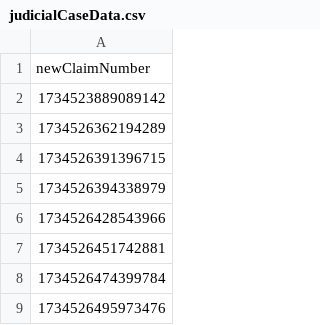
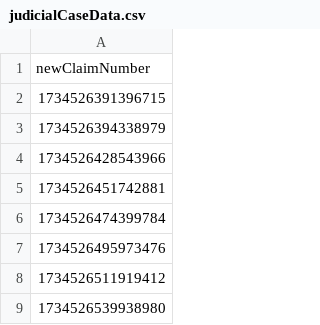
Before and after one commit to hmcts/civil-performance, a CSV file: src/gatling/resources/judicialCaseData.csv, drawn as a sheet; only a part is shown; the shorter side is filled out with more unchanged rows; the diff names each change by its address in the sheet, - before the commit and + after, or states it on an @@ line.

Commit message:
data update

```diff
--- a/src/gatling/resources/judicialCaseData.csv
+++ b/src/gatling/resources/judicialCaseData.csv
-row 2: 1734523889089142
-row 3: 1734526362194289
```
Also changed, not shown: 1 other file.
